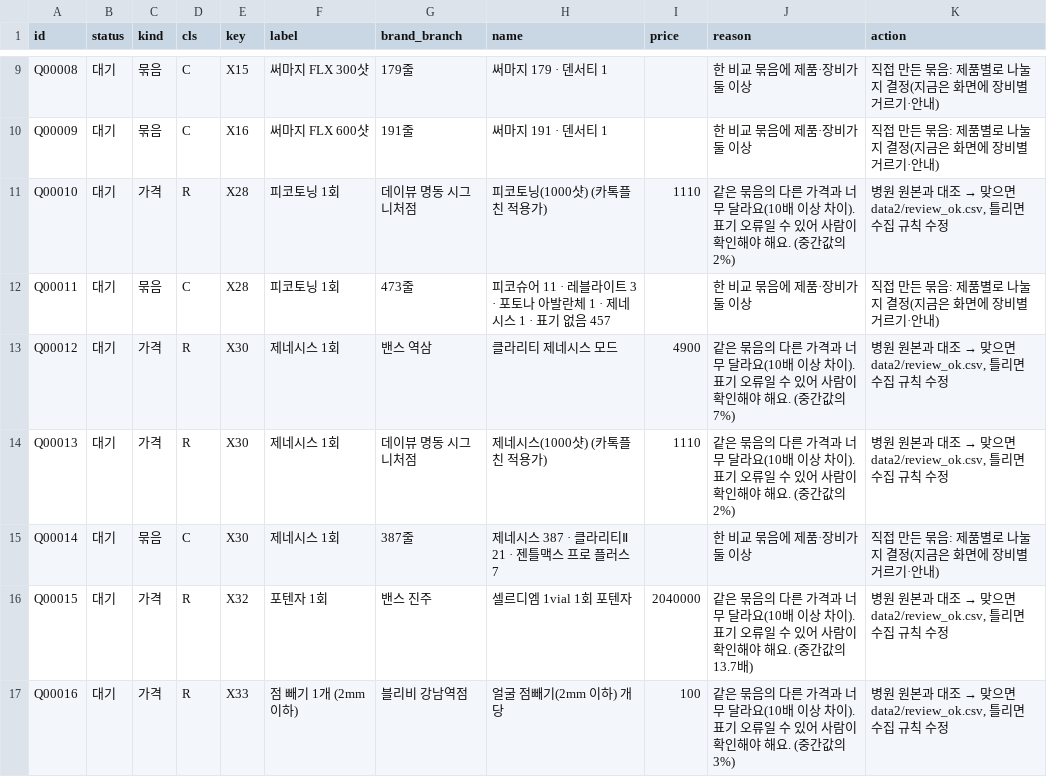
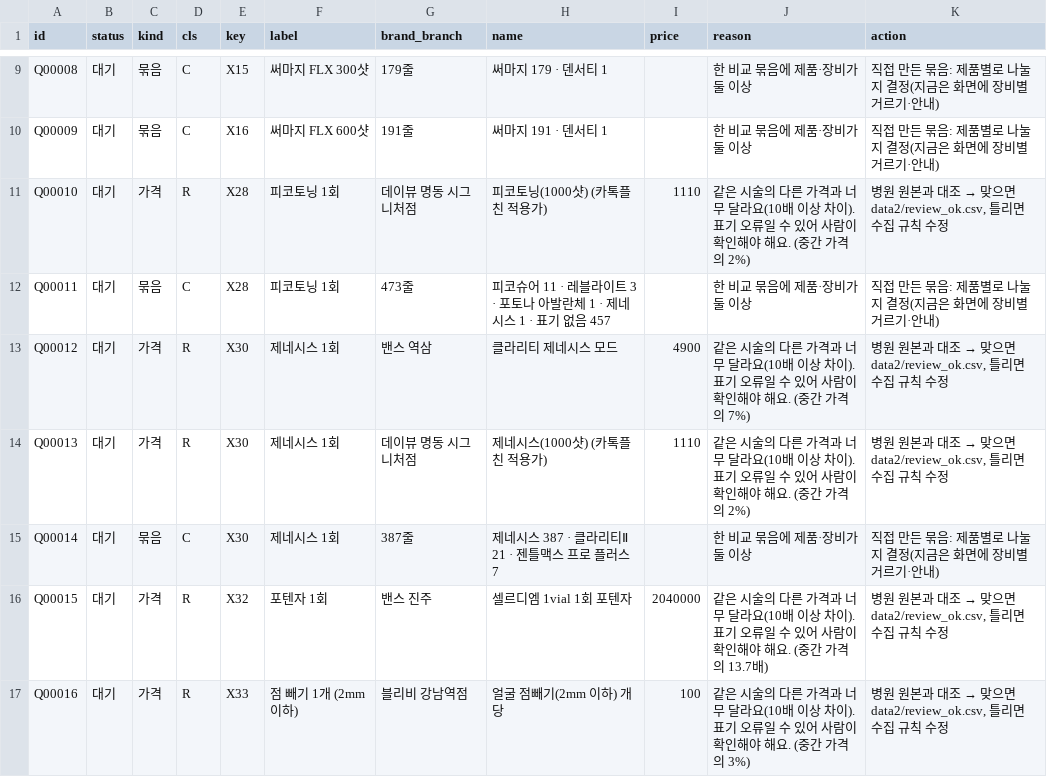
Before and after one commit to lsy2825/skin, a CSV file: docs/CLASSIFICATION_REVIEW_QUEUE.csv, drawn as a sheet; only a part is shown, gaps mark what is left out; the diff covers the shown part only.

```diff
--- a/docs/CLASSIFICATION_REVIEW_QUEUE.csv
+++ b/docs/CLASSIFICATION_REVIEW_QUEUE.csv
@@ -10,8 +10,8 @@ Q00008,대기,묶음,C,X15,써마지 FLX 300샷,179줄,써마지 179 · 덴서
 Q00009,대기,묶음,C,X16,써마지 FLX 600샷,191줄,써마지 191 · 덴서티 1,,한 비교 묶음에 제품·장비가 둘 이상,직접 만든 묶음: 제품별로 나눌지 결정(지금은 화면에 장비별 거르기·안내)
-Q00010,대기,가격,R,X28,피코토닝 1회,데이뷰 명동 시그니처점,피코토닝(1000샷) (카톡플친 적용가),1110,같은 묶음의 다른 가격과 너무 달라요(10배 이상 차이). 표기 오류일 수 있어 사람이 확인해야 해요. (중간값의 2%),"병원 원본과 대조 → 맞으면 data2/review_ok.csv, 틀리면 수집 규칙 수정"
+Q00010,대기,가격,R,X28,피코토닝 1회,데이뷰 명동 시그니처점,피코토닝(1000샷) (카톡플친 적용가),1110,같은 시술의 다른 가격과 너무 달라요(10배 이상 차이). 표기 오류일 수 있어 사람이 확인해야 해요. (중간 가격의 2%),"병원 원본과 대조 → 맞으면 data2/review_ok.csv, 틀리면 수집 규칙 수정"
 Q00011,대기,묶음,C,X28,피코토닝 1회,473줄,피코슈어 11 · 레블라이트 3 · 포토나 아발란체 1 · 제네시스 1 · 표기 없음 457,,한 비교 묶음에 제품·장비가 둘 이상,직접 만든 묶음: 제품별로 나눌지 결정(지금은 화면에 장비별 거르기·안내)
-Q00012,대기,가격,R,X30,제네시스 1회,밴스 역삼,클라리티 제네시스 모드,4900,같은 묶음의 다른 가격과 너무 달라요(10배 이상 차이). 표기 오류일 수 있어 사람이 확인해야 해요. (중간값의 7%),"병원 원본과 대조 → 맞으면 data2/review_ok.csv, 틀리면 수집 규칙 수정"
-Q00013,대기,가격,R,X30,제네시스 1회,데이뷰 명동 시그니처점,제네시스(1000샷) (카톡플친 적용가),1110,같은 묶음의 다른 가격과 너무 달라요(10배 이상 차이). 표기 오류일 수 있어 사람이 확인해야 해요. (중간값의 2%),"병원 원본과 대조 → 맞으면 data2/review_ok.csv, 틀리면 수집 규칙 수정"
+Q00012,대기,가격,R,X30,제네시스 1회,밴스 역삼,클라리티 제네시스 모드,4900,같은 시술의 다른 가격과 너무 달라요(10배 이상 차이). 표기 오류일 수 있어 사람이 확인해야 해요. (중간 가격의 7%),"병원 원본과 대조 → 맞으면 data2/review_ok.csv, 틀리면 수집 규칙 수정"
+Q00013,대기,가격,R,X30,제네시스 1회,데이뷰 명동 시그니처점,제네시스(1000샷) (카톡플친 적용가),1110,같은 시술의 다른 가격과 너무 달라요(10배 이상 차이). 표기 오류일 수 있어 사람이 확인해야 해요. (중간 가격의 2%),"병원 원본과 대조 → 맞으면 data2/review_ok.csv, 틀리면 수집 규칙 수정"
 Q00014,대기,묶음,C,X30,제네시스 1회,387줄,제네시스 387 · 클라리티Ⅱ 21 · 젠틀맥스 프로 플러스 7,,한 비교 묶음에 제품·장비가 둘 이상,직접 만든 묶음: 제품별로 나눌지 결정(지금은 화면에 장비별 거르기·안내)
-Q00015,대기,가격,R,X32,포텐자 1회,밴스 진주,셀르디엠 1vial 1회 포텐자,2040000,같은 묶음의 다른 가격과 너무 달라요(10배 이상 차이). 표기 오류일 수 있어 사람이 확인해야 해요. (중간값의 13.7배),"병원 원본과 대조 → 맞으면 data2/review_ok.csv, 틀리면 수집 규칙 수정"
-Q00016,대기,가격,R,X33,점 빼기 1개 (2mm 이하),블리비 강남역점,얼굴 점빼기(2mm 이하) 개당,100,같은 묶음의 다른 가격과 너무 달라요(10배 이상 차이). 표기 오류일 수 있어 사람이 확인해야 해요. (중간값의 3%),"병원 원본과 대조 → 맞으면 data2/review_ok.csv, 틀리면 수집 규칙 수정"
+Q00015,대기,가격,R,X32,포텐자 1회,밴스 진주,셀르디엠 1vial 1회 포텐자,2040000,같은 시술의 다른 가격과 너무 달라요(10배 이상 차이). 표기 오류일 수 있어 사람이 확인해야 해요. (중간 가격의 13.7배),"병원 원본과 대조 → 맞으면 data2/review_ok.csv, 틀리면 수집 규칙 수정"
+Q00016,대기,가격,R,X33,점 빼기 1개 (2mm 이하),블리비 강남역점,얼굴 점빼기(2mm 이하) 개당,100,같은 시술의 다른 가격과 너무 달라요(10배 이상 차이). 표기 오류일 수 있어 사람이 확인해야 해요. (중간 가격의 3%),"병원 원본과 대조 → 맞으면 data2/review_ok.csv, 틀리면 수집 규칙 수정"
```
Also changed, not shown: 136 edited cells elsewhere in this file, 2 other files.
